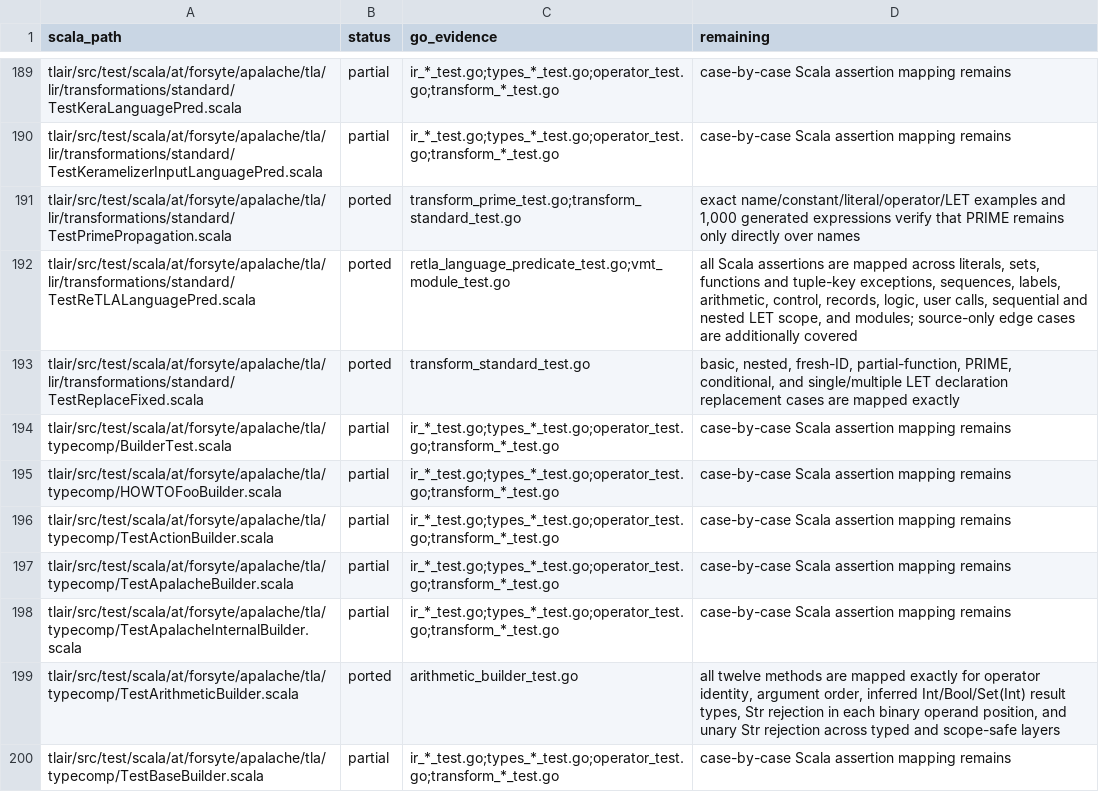
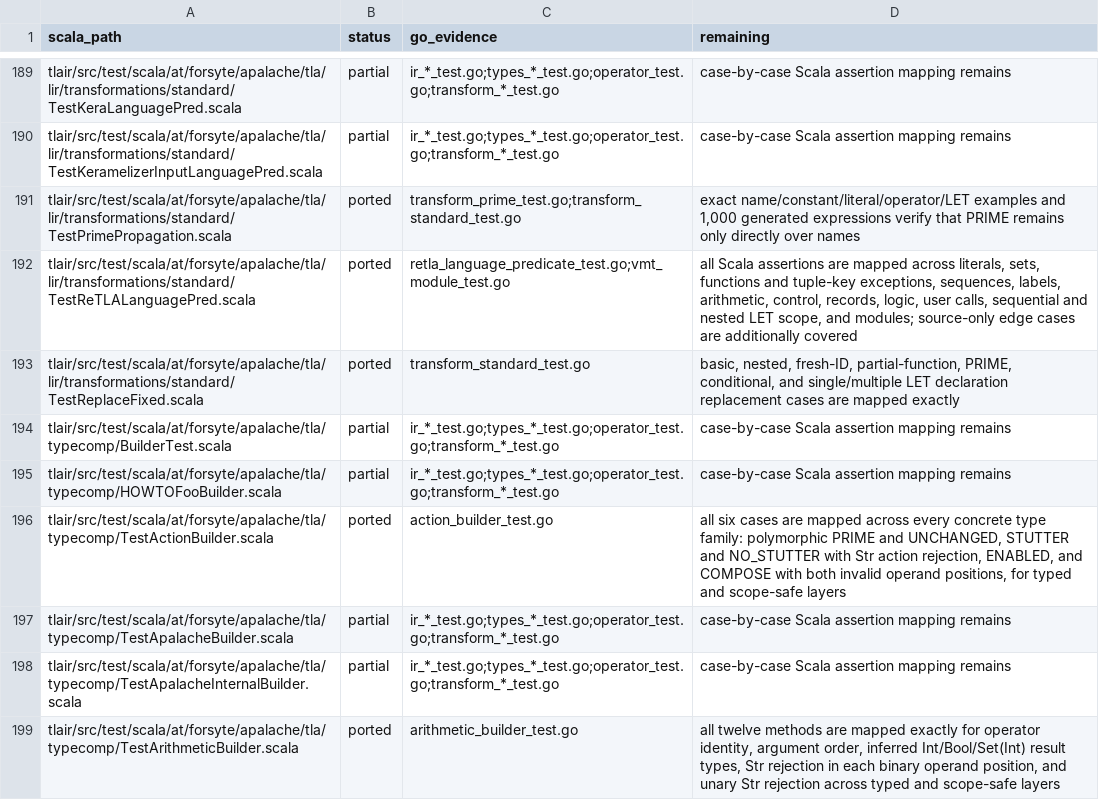
Before and after one commit to glycerine/apalache-go, a TSV file: pkg/SCALA_TEST_MANIFEST.tsv, drawn as a sheet; only a part is shown, gaps mark what is left out; the shorter side is filled out with more unchanged rows.

```diff
--- a/pkg/SCALA_TEST_MANIFEST.tsv
+++ b/pkg/SCALA_TEST_MANIFEST.tsv
@@ -195,3 +195,3 @@ tlair/src/test/scala/at/forsyte/apalache/tla/typecomp/BuilderTest.scala	partial
 tlair/src/test/scala/at/forsyte/apalache/tla/typecomp/HOWTOFooBuilder.scala	partial	ir_*_test.go;types_*_test.go;operator_test.go;transform_*_test.go	case-by-case Scala assertion mapping remains
-tlair/src/test/scala/at/forsyte/apalache/tla/typecomp/TestActionBuilder.scala	partial	ir_*_test.go;types_*_test.go;operator_test.go;transform_*_test.go	case-by-case Scala assertion mapping remains
+tlair/src/test/scala/at/forsyte/apalache/tla/typecomp/TestActionBuilder.scala	ported	action_builder_test.go	all six cases are mapped across every concrete type family: polymorphic PRIME and UNCHANGED, STUTTER and NO_STUTTER with Str action rejection, ENABLED, and COMPOSE with both invalid operand positions, for typed and scope-safe layers
 tlair/src/test/scala/at/forsyte/apalache/tla/typecomp/TestApalacheBuilder.scala	partial	ir_*_test.go;types_*_test.go;operator_test.go;transform_*_test.go	case-by-case Scala assertion mapping remains
```
Also changed, not shown: pkg/SCALA_PORT_MANIFEST.tsv, 2 other files.
